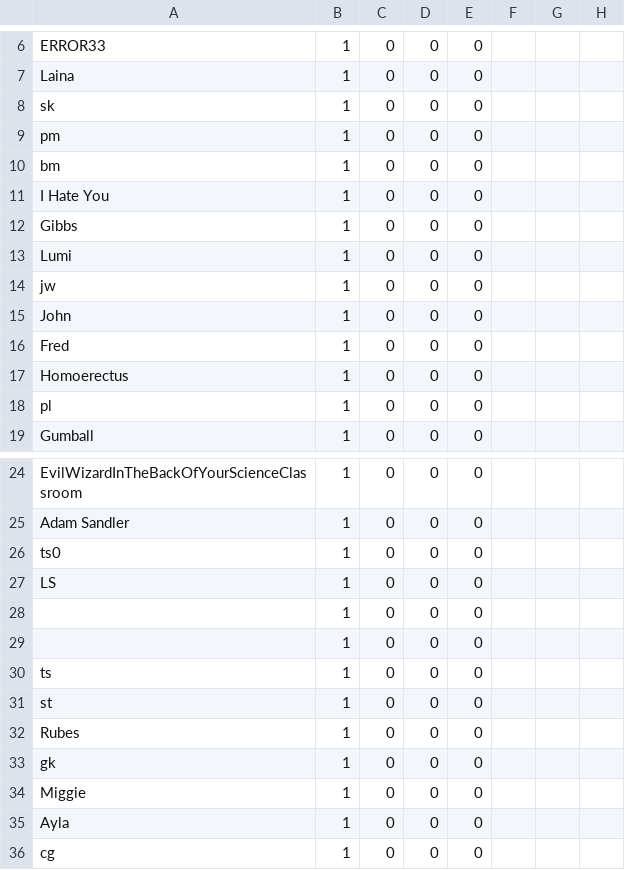
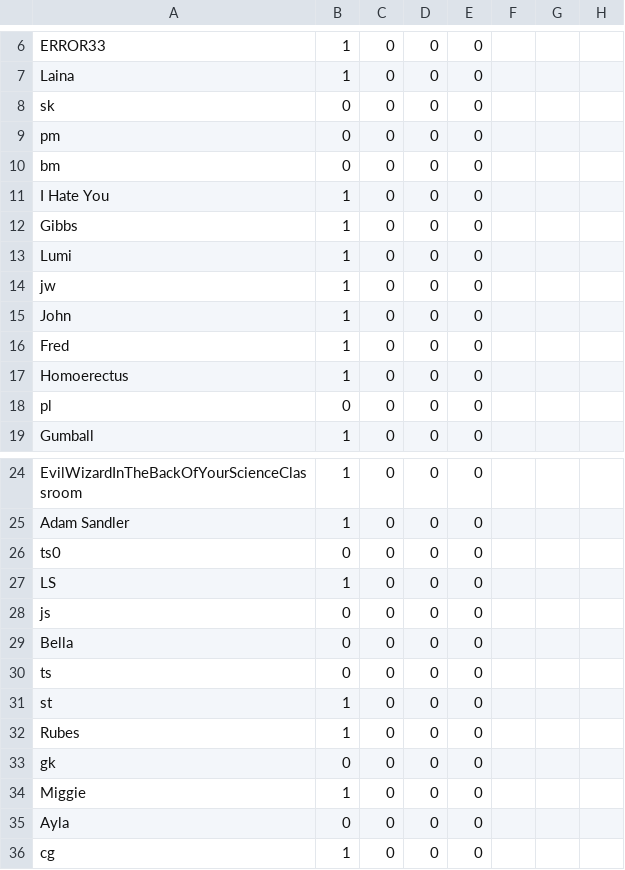
Before and after one commit to multixrulz/mr, a CSV file: 910b-sci/materials/status/student-data.csv, drawn as a sheet; only a part is shown, gaps mark what is left out; the diff names each change by its address in the sheet, - before the commit and + after, or states it on an @@ line.

```diff
--- a/910b-sci/materials/status/student-data.csv
+++ b/910b-sci/materials/status/student-data.csv
-B8:B10: 1
+B8:B10: 0
-B18: 1
+B18: 0
-B26: 1
+B26: 0
-A28: (empty)
+A28: js
-B28:B30: 1
+B28:B30: 0
-A29: (empty)
+A29: Bella
-B33: 1
+B33: 0
-B35: 1
+B35: 0
```
Also changed, not shown: 11 other files.
